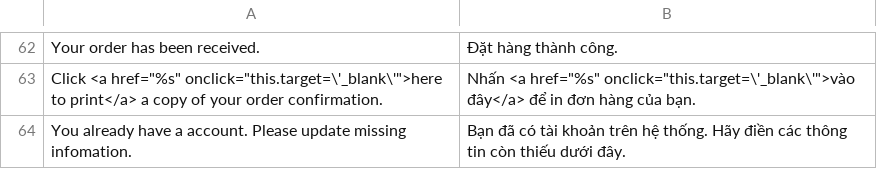
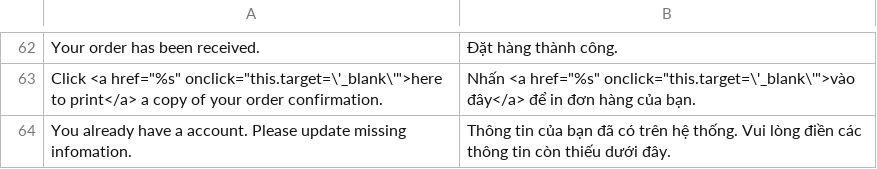
Before and after one commit to cleversoft/kidsplaza, a CSV file: app/locale/vi_VN/MT_KidsPlaza.csv, drawn as a sheet; only a part is shown, gaps mark what is left out.

```diff
--- a/app/locale/vi_VN/MT_KidsPlaza.csv
+++ b/app/locale/vi_VN/MT_KidsPlaza.csv
@@ -63,2 +63,2 @@
 "Click <a href=""%s"" onclick=""this.target=\'_blank\'"">here to print</a> a copy of your order confirmation.","Nhấn <a href=""%s"" onclick=""this.target=\'_blank\'"">vào đây</a> để in đơn hàng của bạn."
-"You already have a account. Please update missing infomation.","Bạn đã có tài khoản trên hệ thống. Hãy điền các thông tin còn thiếu dưới đây."
+"You already have a account. Please update missing infomation.","Thông tin của bạn đã có trên hệ thống. Vui lòng điền các thông tin còn thiếu dưới đây."
```
Also changed, not shown: 6 other files.
